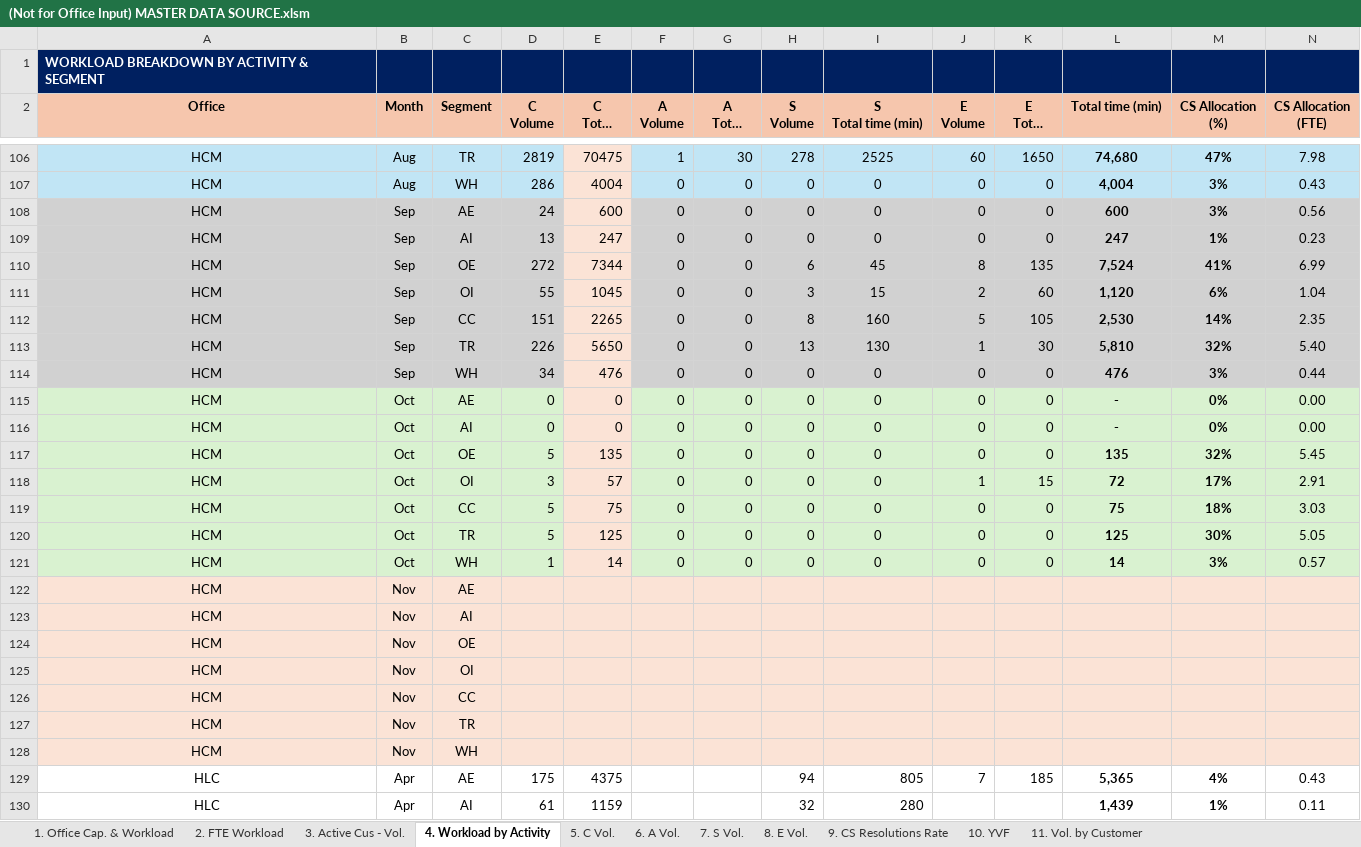
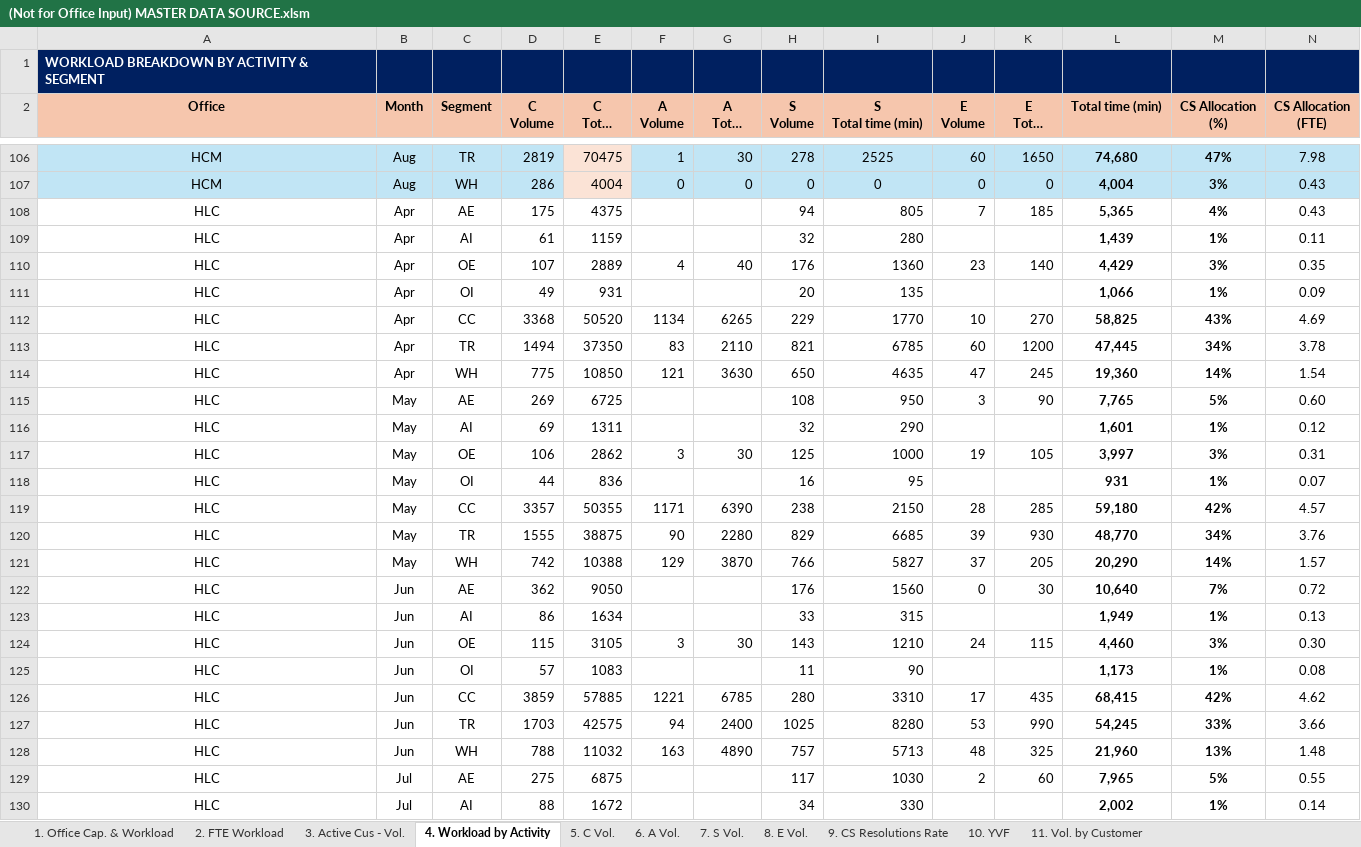
Before and after one commit to NgocYlvn/cs_workload_capacity_2026FY, an Excel workbook: (Not for Office Input) MASTER DATA SOURCE.xlsm, sheet 4. Workload by Activity, drawn as a sheet; only a part is shown, gaps mark what is left out; the shorter side is filled out with more unchanged rows; long unchanged cells end in …; values as stored, in another font and other column widths than the file's, no borders; conditional formats not drawn; the diff names each change by its address in the sheet, - before the commit and + after, or states it on an @@ line.

Commit message:
Add files via upload

```diff
--- a/(Not for Office Input) MASTER DATA SOURCE.xlsm (sheet 4. Workload by Activity)
+++ b/(Not for Office Input) MASTER DATA SOURCE.xlsm (sheet 4. Workload by Activity)
-row 108: HCM | Sep | AE | 24 | 600 | 0 | 0 | 0 | 0 | 0 | 0 | 600 | 3% | 0.56
-row 109: HCM | Sep | AI | 13 | 247 | 0 | 0 | 0 | 0 | 0 | 0 | 247 | 1% | 0.23
-row 110: HCM | Sep | OE | 272 | 7344 | 0 | 0 | 6 | 45 | 8 | 135 | 7,524 | 41% | 6.99
-row 111: HCM | Sep | OI | 55 | 1045 | 0 | 0 | 3 | 15 | 2 | 60 | 1,120 | 6% | 1.04
-row 112: HCM | Sep | CC | 151 | 2265 | 0 | 0 | 8 | 160 | 5 | 105 | 2,530 | 14% | 2.35
-row 113: HCM | Sep | TR | 226 | 5650 | 0 | 0 | 13 | 130 | 1 | 30 | 5,810 | 32% | 5.40
-row 114: HCM | Sep | WH | 34 | 476 | 0 | 0 | 0 | 0 | 0 | 0 | 476 | 3% | 0.44
-row 115: HCM | Oct | AE | 0 | 0 | 0 | 0 | 0 | 0 | 0 | 0 | - | 0% | 0.00
-row 116: HCM | Oct | AI | 0 | 0 | 0 | 0 | 0 | 0 | 0 | 0 | - | 0% | 0.00
-row 117: HCM | Oct | OE | 5 | 135 | 0 | 0 | 0 | 0 | 0 | 0 | 135 | 32% | 5.45
-row 118: HCM | Oct | OI | 3 | 57 | 0 | 0 | 0 | 0 | 1 | 15 | 72 | 17% | 2.91
-row 119: HCM | Oct | CC | 5 | 75 | 0 | 0 | 0 | 0 | 0 | 0 | 75 | 18% | 3.03
-row 120: HCM | Oct | TR | 5 | 125 | 0 | 0 | 0 | 0 | 0 | 0 | 125 | 30% | 5.05
-row 121: HCM | Oct | WH | 1 | 14 | 0 | 0 | 0 | 0 | 0 | 0 | 14 | 3% | 0.57
-row 122: HCM | Nov | AE
-row 123: HCM | Nov | AI
-row 124: HCM | Nov | OE
-row 125: HCM | Nov | OI
-row 126: HCM | Nov | CC
-row 127: HCM | Nov | TR
-row 128: HCM | Nov | WH
```
